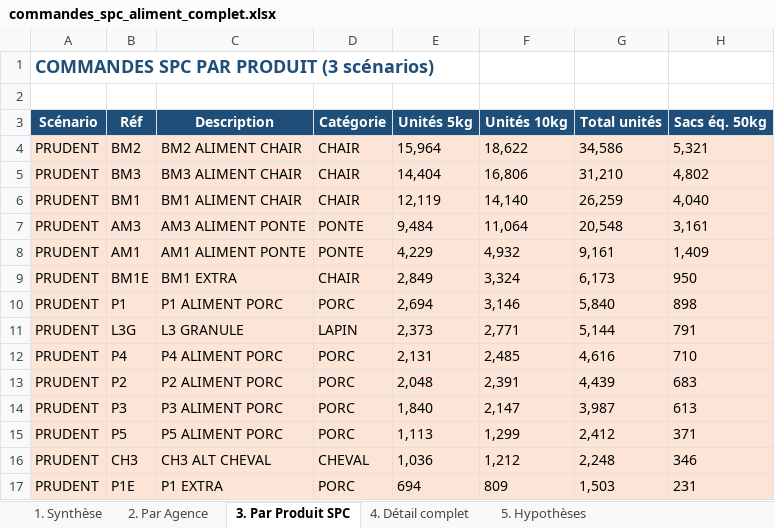
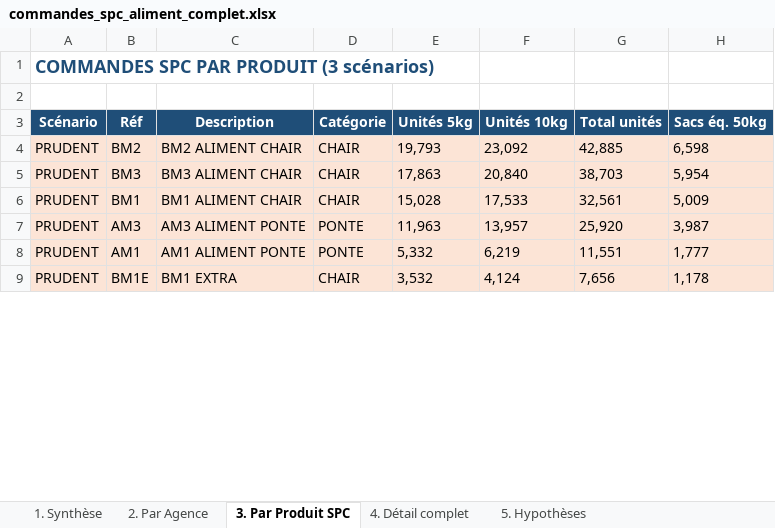
Before and after one commit to frwil/njs-sales-analysis, an Excel workbook: download/commandes_spc_aliment_complet.xlsx, sheet 3. Par Produit SPC, drawn as a sheet; only a part is shown; values as stored, in another font and other column widths than the file's, no borders; the diff covers the shown part only; the diff names each change by its address in the sheet, - before the commit and + after, or states it on an @@ line.

```diff
--- a/download/commandes_spc_aliment_complet.xlsx (sheet 3. Par Produit SPC)
+++ b/download/commandes_spc_aliment_complet.xlsx (sheet 3. Par Produit SPC)
-E4 (Unités 5kg): 15,964
+E4 (Unités 5kg): 19,793
-F4 (Unités 10kg): 18,622
+F4 (Unités 10kg): 23,092
-G4 (Total unités): 34,586
+G4 (Total unités): 42,885
-H4 (Sacs éq. 50kg): 5,321
+H4 (Sacs éq. 50kg): 6,598
-E5 (Unités 5kg): 14,404
+E5 (Unités 5kg): 17,863
-F5 (Unités 10kg): 16,806
+F5 (Unités 10kg): 20,840
-G5 (Total unités): 31,210
+G5 (Total unités): 38,703
-H5 (Sacs éq. 50kg): 4,802
+H5 (Sacs éq. 50kg): 5,954
-E6 (Unités 5kg): 12,119
+E6 (Unités 5kg): 15,028
-F6 (Unités 10kg): 14,140
+F6 (Unités 10kg): 17,533
-G6 (Total unités): 26,259
+G6 (Total unités): 32,561
-H6 (Sacs éq. 50kg): 4,040
+H6 (Sacs éq. 50kg): 5,009
-E7 (Unités 5kg): 9,484
+E7 (Unités 5kg): 11,963
-F7 (Unités 10kg): 11,064
+F7 (Unités 10kg): 13,957
-G7 (Total unités): 20,548
+G7 (Total unités): 25,920
-H7 (Sacs éq. 50kg): 3,161
+H7 (Sacs éq. 50kg): 3,987
-E8 (Unités 5kg): 4,229
+E8 (Unités 5kg): 5,332
-F8 (Unités 10kg): 4,932
+F8 (Unités 10kg): 6,219
-G8 (Total unités): 9,161
+G8 (Total unités): 11,551
-H8 (Sacs éq. 50kg): 1,409
+H8 (Sacs éq. 50kg): 1,777
-E9 (Unités 5kg): 2,849
+E9 (Unités 5kg): 3,532
-F9 (Unités 10kg): 3,324
+F9 (Unités 10kg): 4,124
-G9 (Total unités): 6,173
+G9 (Total unités): 7,656
-H9 (Sacs éq. 50kg): 950
+H9 (Sacs éq. 50kg): 1,178
-row 10: PRUDENT | P1 | P1 ALIMENT PORC | PORC | 2,694 | 3,146 | 5,840 | 898
-row 11: PRUDENT | L3G | L3 GRANULE | LAPIN | 2,373 | 2,771 | 5,144 | 791
-row 12: PRUDENT | P4 | P4 ALIMENT PORC | PORC | 2,131 | 2,485 | 4,616 | 710
-row 13: PRUDENT | P2 | P2 ALIMENT PORC | PORC | 2,048 | 2,391 | 4,439 | 683
-row 14: PRUDENT | P3 | P3 ALIMENT PORC | PORC | 1,840 | 2,147 | 3,987 | 613
-row 15: PRUDENT | P5 | P5 ALIMENT PORC | PORC | 1,113 | 1,299 | 2,412 | 371
-row 16: PRUDENT | CH3 | CH3 ALT CHEVAL | CHEVAL | 1,036 | 1,212 | 2,248 | 346
-row 17: PRUDENT | P1E | P1 EXTRA | PORC | 694 | 809 | 1,503 | 231
```
Also changed, not shown: 25 removed rows and 60 edited cells elsewhere in this sheet, sheet 4. Détail complet, sheet 2. Par Agence, sheet 1. Synthèse, 3 other files.
